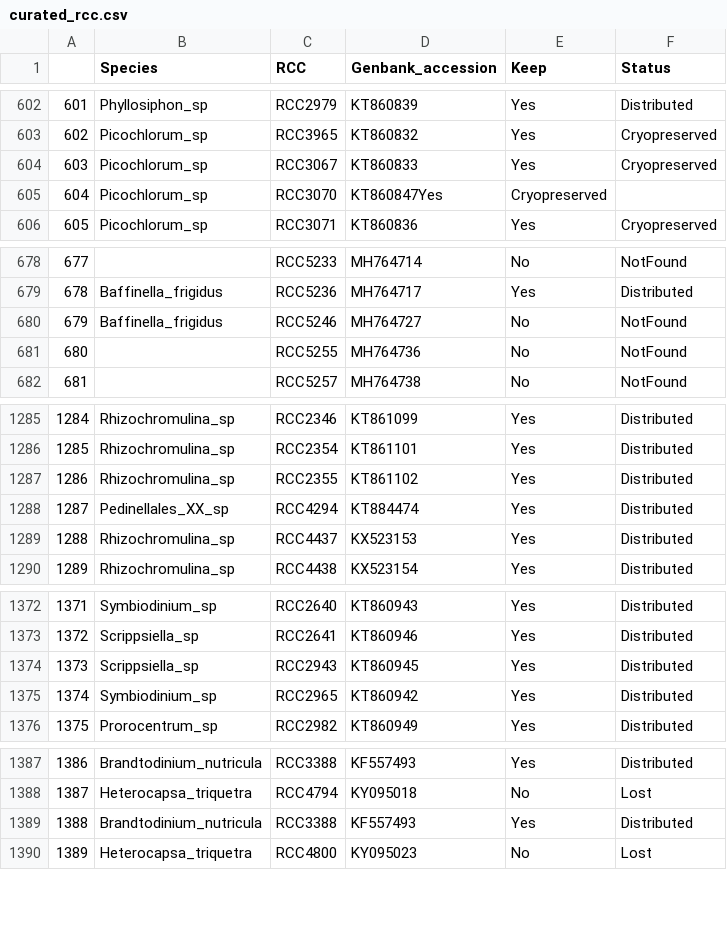
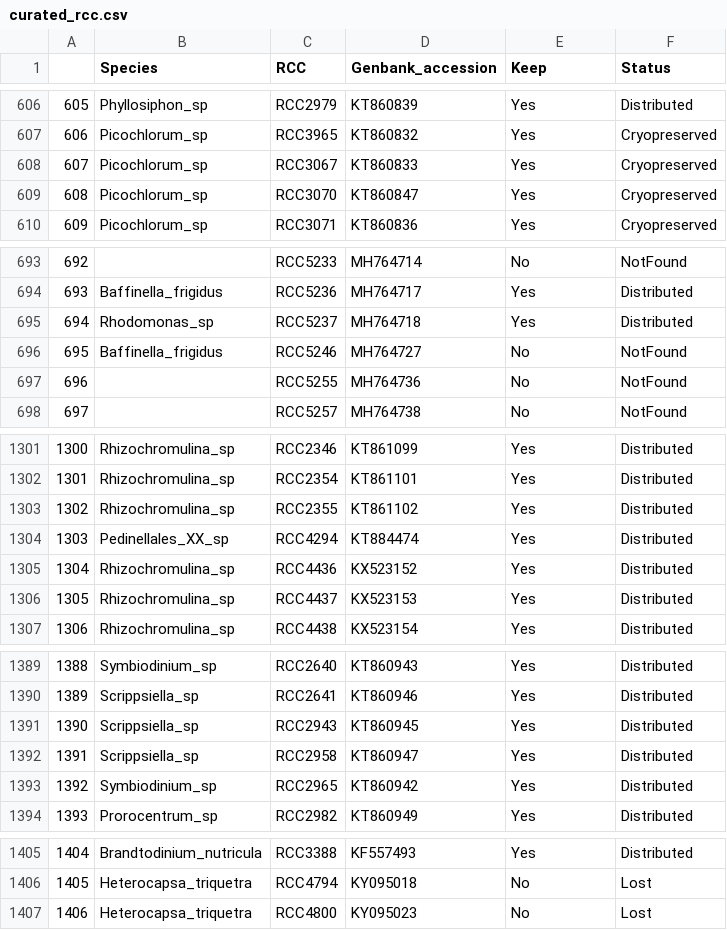
Before and after one commit to cmlglvz/phylotree, a CSV file: RCC_2/curated_rcc.csv, drawn as a sheet; only a part is shown, gaps mark what is left out; removed rows and columns are numbered as before the commit, all else as after; the diff covers the shown part only; the diff names each change by its address in the sheet, - before the commit and + after, or states it on an @@ line.

```diff
--- a/RCC_2/curated_rcc.csv
+++ b/RCC_2/curated_rcc.csv
@@ column A renumbered from row 5 down @@
-D609 (Genbank_accession): KT860847Yes
+D609 (Genbank_accession): KT860847
-E609 (Keep): Cryopreserved
+E609 (Keep): Yes
-F609 (Status): (empty)
+F609 (Status): Cryopreserved
+row 695: 694 | Rhodomonas_sp | RCC5237 | MH764718 | Yes | Distributed
+row 1305: 1304 | Rhizochromulina_sp | RCC4436 | KX523152 | Yes | Distributed
+row 1392: 1391 | Scrippsiella_sp | RCC2958 | KT860947 | Yes | Distributed
-row 1389: 1388 | Brandtodinium_nutricula | RCC3388 | KF557493 | Yes | Distributed
```
Also changed, not shown: 16 added rows, 1 removed row and 10 edited cells elsewhere in this file, 3 other files.
